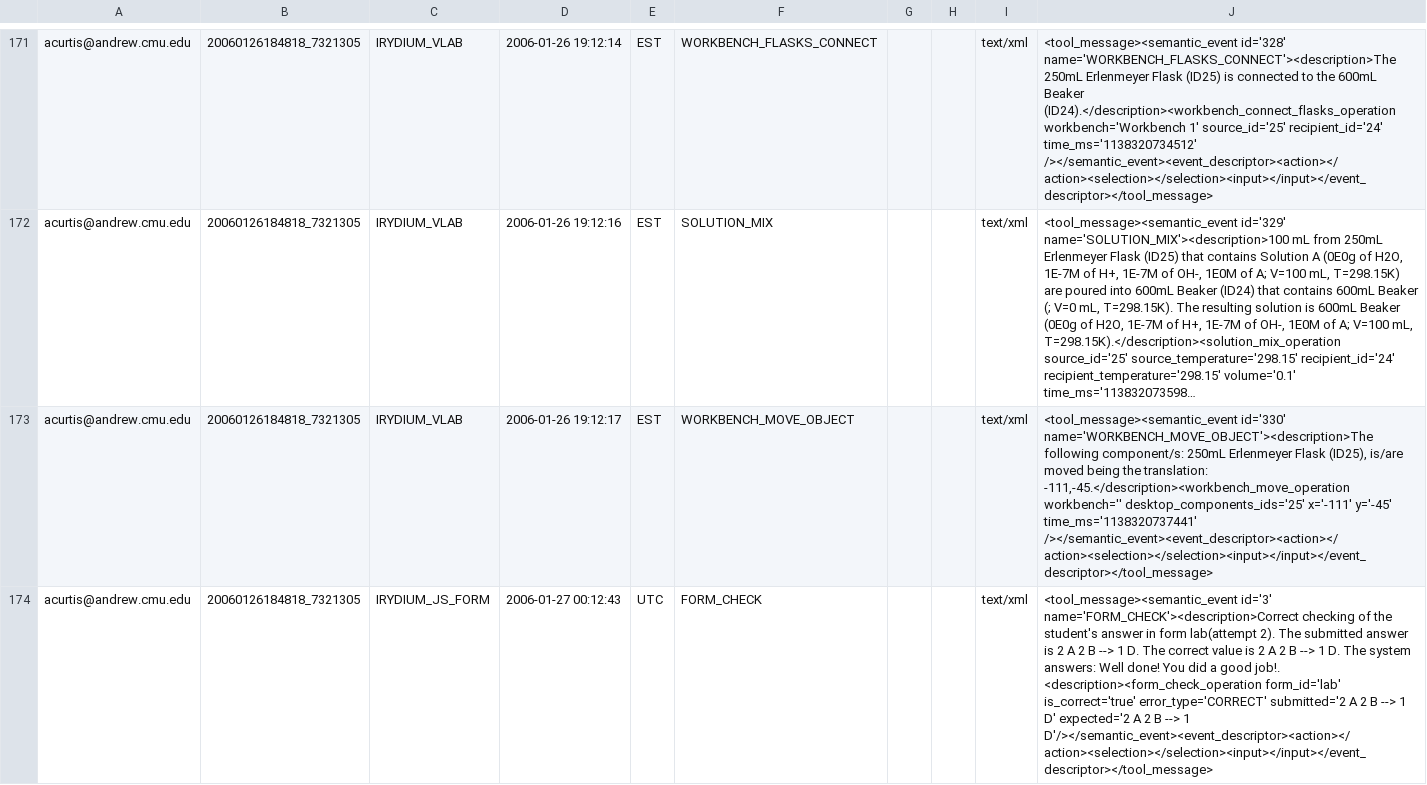
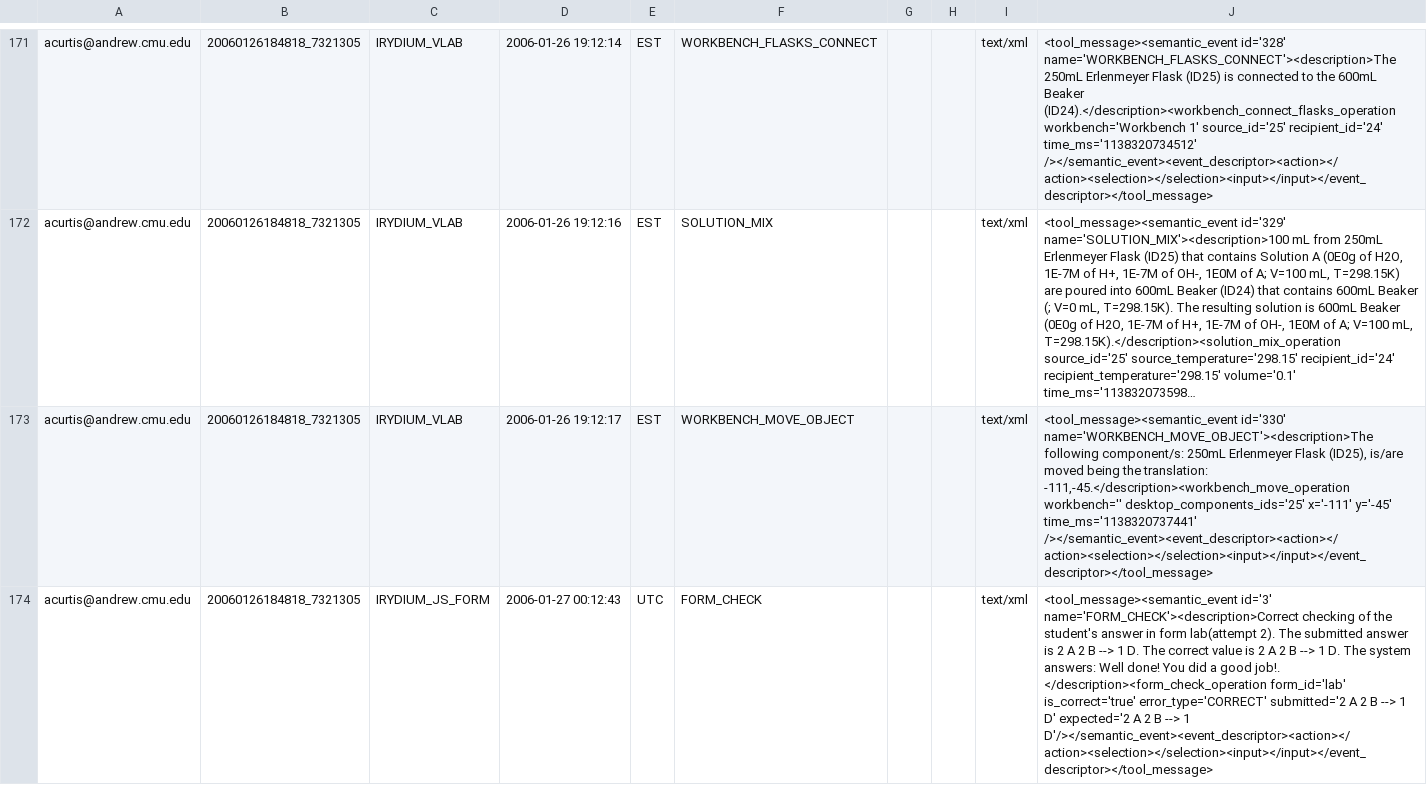
Before and after one commit to snirElkaras/visualiZation_to_virtUal_laB_Interface, a CSV file: TemporalParser/src/virtualLabs1.csv, drawn as a sheet; only a part is shown, gaps mark what is left out; long unchanged cells end in …; the diff names each change by its address in the sheet, - before the commit and + after, or states it on an @@ line.

Commit message:
Temporal view is set2

```diff
--- a/TemporalParser/src/virtualLabs1.csv
+++ b/TemporalParser/src/virtualLabs1.csv
-J174: …good job!. <description><form_check_operation form_id='lab' is_correct='true'…
+J174: …good job!. </description><form_check_operation form_id='lab' is_correct='true'…
```
Also changed, not shown: 11 other files.
